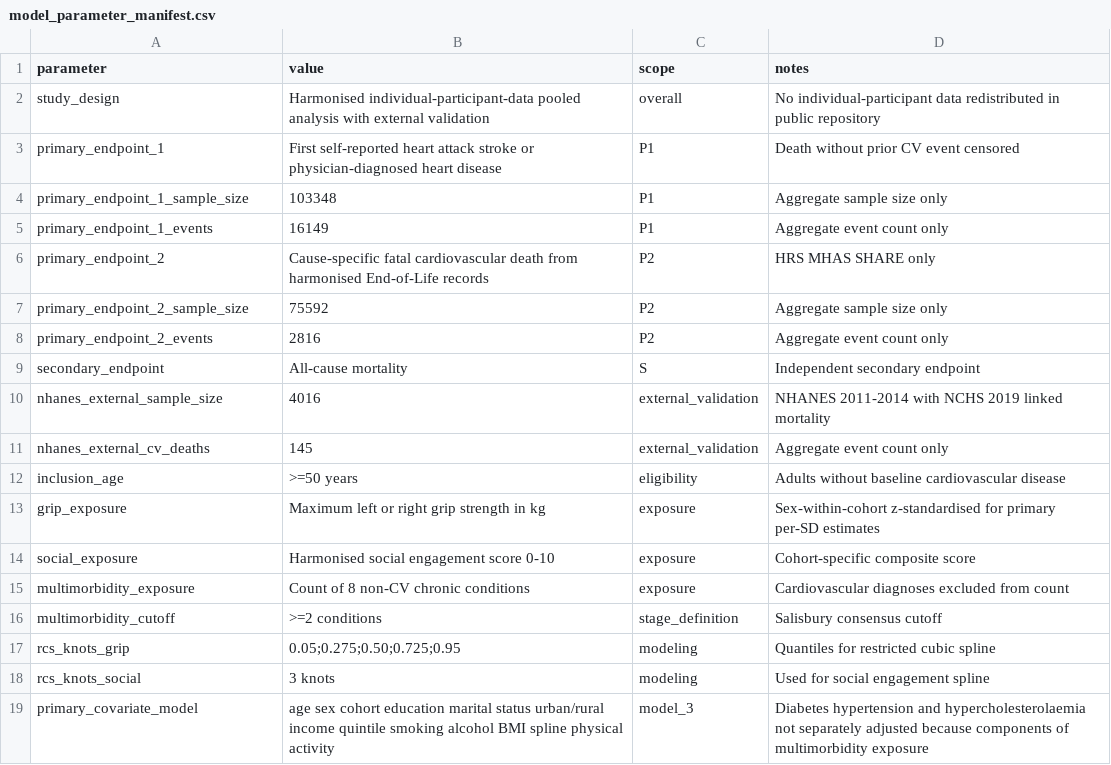
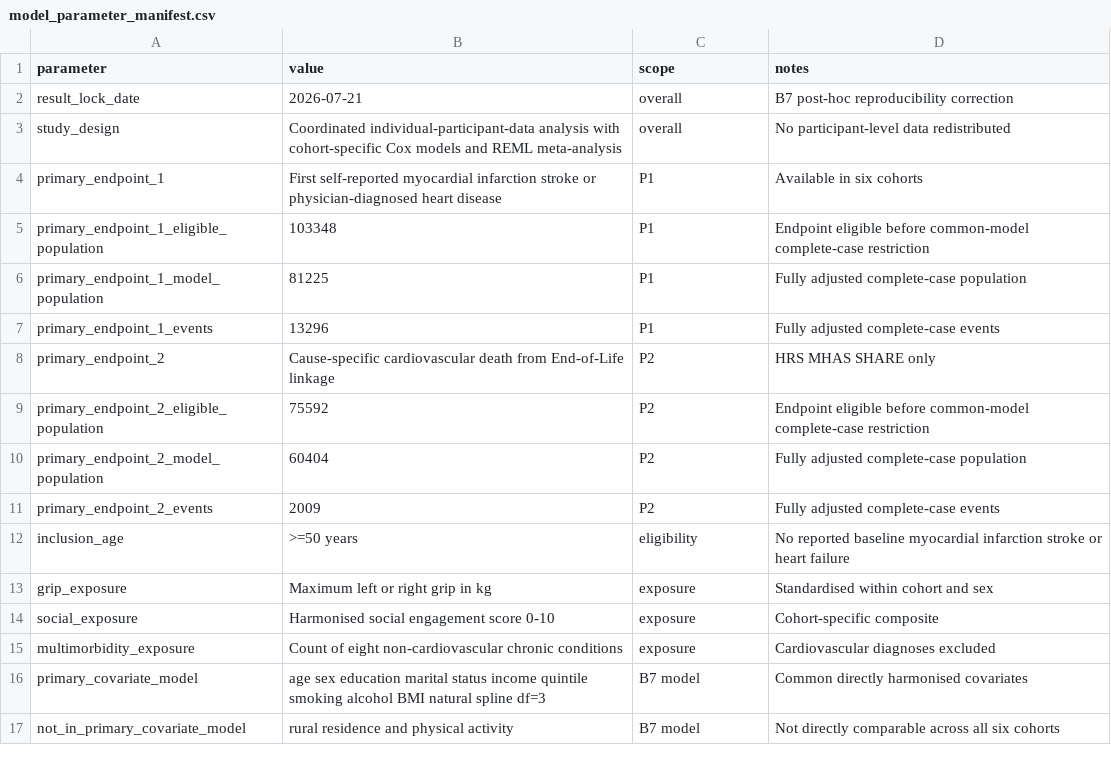
Before and after one commit to outrotim/grip-strength-cardiovascular-ageing-ipd, a CSV file: data/model_parameter_manifest.csv, drawn as a sheet; only a part is shown; the diff covers the shown part only.

Commit message:
Update B7 public parameter manifest

```diff
--- a/data/model_parameter_manifest.csv
+++ b/data/model_parameter_manifest.csv
@@ -1,19 +1,17 @@
 parameter,value,scope,notes
-study_design,Harmonised individual-participant-data pooled analysis with external validation,overall,No individual-participant data redistributed in public repository
-primary_endpoint_1,First self-reported heart attack stroke or physician-diagnosed heart disease,P1,Death without prior CV event censored
-primary_endpoint_1_sample_size,103348,P1,Aggregate sample size only
-primary_endpoint_1_events,16149,P1,Aggregate event count only
-primary_endpoint_2,Cause-specific fatal cardiovascular death from harmonised End-of-Life records,P2,HRS MHAS SHARE only
-primary_endpoint_2_sample_size,75592,P2,Aggregate sample size only
-primary_endpoint_2_events,2816,P2,Aggregate event count only
-secondary_endpoint,All-cause mortality,S,Independent secondary endpoint
-nhanes_external_sample_size,4016,external_validation,NHANES 2011-2014 with NCHS 2019 linked mortality
-nhanes_external_cv_deaths,145,external_validation,Aggregate event count only
-inclusion_age,>=50 years,eligibility,Adults without baseline cardiovascular disease
-grip_exposure,Maximum left or right grip strength in kg,exposure,Sex-within-cohort z-standardised for primary per-SD estimates
-social_exposure,Harmonised social engagement score 0-10,exposure,Cohort-specific composite score
-multimorbidity_exposure,Count of 8 non-CV chronic conditions,exposure,Cardiovascular diagnoses excluded from count
-multimorbidity_cutoff,>=2 conditions,stage_definition,Salisbury consensus cutoff
-rcs_knots_grip,0.05;0.275;0.50;0.725;0.95,modeling,Quantiles for restricted cubic spline
-rcs_knots_social,3 knots,modeling,Used for social engagement spline
-primary_covariate_model,age sex cohort education marital status urban/rural income quintile smoking alcohol BMI spline physical activity,model_3,Diabetes hypertension and hypercholesterolaemia not separately adjusted because components of multimorbidity exposure
+result_lock_date,2026-07-21,overall,B7 post-hoc reproducibility correction
+study_design,Coordinated individual-participant-data analysis with cohort-specific Cox models and REML meta-analysis,overall,No participant-level data redistributed
+primary_endpoint_1,First self-reported myocardial infarction stroke or physician-diagnosed heart disease,P1,Available in six cohorts
+primary_endpoint_1_eligible_population,103348,P1,Endpoint eligible before common-model complete-case restriction
+primary_endpoint_1_model_population,81225,P1,Fully adjusted complete-case population
+primary_endpoint_1_events,13296,P1,Fully adjusted complete-case events
+primary_endpoint_2,Cause-specific cardiovascular death from End-of-Life linkage,P2,HRS MHAS SHARE only
+primary_endpoint_2_eligible_population,75592,P2,Endpoint eligible before common-model complete-case restriction
+primary_endpoint_2_model_population,60404,P2,Fully adjusted complete-case population
+primary_endpoint_2_events,2009,P2,Fully adjusted complete-case events
+inclusion_age,>=50 years,eligibility,No reported baseline myocardial infarction stroke or heart failure
+grip_exposure,Maximum left or right grip in kg,exposure,Standardised within cohort and sex
+social_exposure,Harmonised social engagement score 0-10,exposure,Cohort-specific composite
+multimorbidity_exposure,Count of eight non-cardiovascular chronic conditions,exposure,Cardiovascular diagnoses excluded
+primary_covariate_model,age sex education marital status income quintile smoking alcohol BMI natural spline df=3,B7 model,Common directly harmonised covariates
+not_in_primary_covariate_model,rural residence and physical activity,B7 model,Not directly comparable across all six cohorts
```
Also changed, not shown: 3 added rows, 5 removed rows and 11 edited cells elsewhere in this file.
